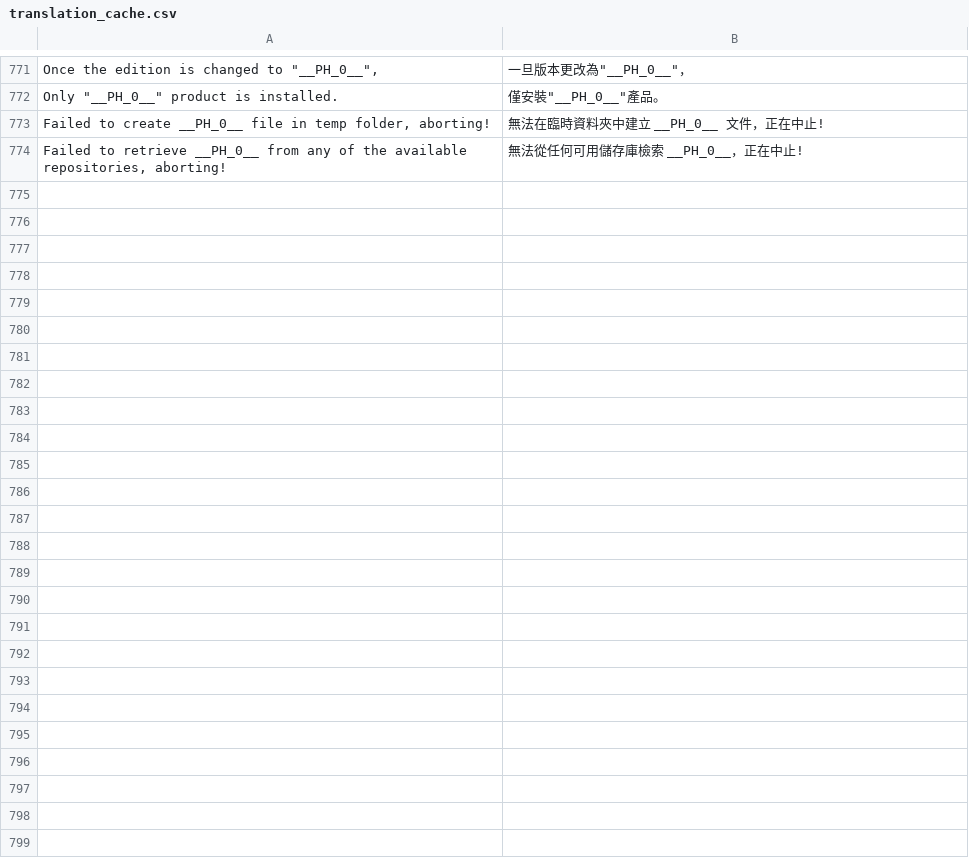
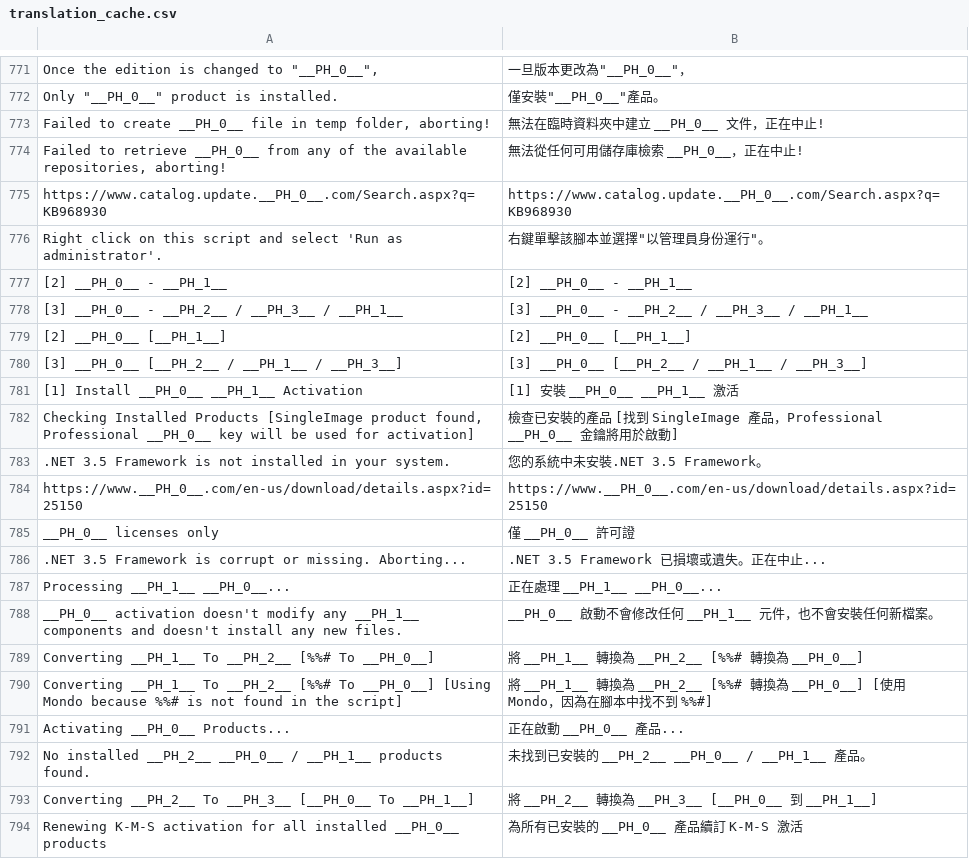
Before and after one commit to sos19941015/Microsoft-Activation-Scripts-MAS--TW, a CSV file: translation_cache.csv, drawn as a sheet; only a part is shown, gaps mark what is left out; the diff covers the shown part only; the diff names each change by its address in the sheet, - before the commit and + after, or states it on an @@ line.

```diff
--- a/translation_cache.csv
+++ b/translation_cache.csv
+row 775: https://www.catalog.update.__PH_0__.com/Search.aspx?q=KB968930 | https://www.catalog.update.__PH_0__.com/Search.aspx?q=KB968930
+row 776: Right click on this script and select 'Run as administrator'. | 右鍵單擊該腳本並選擇"以管理員身份運行"。
+row 777: [2] __PH_0__ - __PH_1__ | [2] __PH_0__ - __PH_1__
+row 778: [3] __PH_0__ - __PH_2__ / __PH_3__ / __PH_1__ | [3] __PH_0__ - __PH_2__ / __PH_3__ / __PH_1__
+row 779: [2] __PH_0__ [__PH_1__] | [2] __PH_0__ [__PH_1__]
+row 780: [3] __PH_0__ [__PH_2__ / __PH_1__ / __PH_3__] | [3] __PH_0__ [__PH_2__ / __PH_1__ / __PH_3__]
+row 781: [1] Install __PH_0__ __PH_1__ Activation | [1] 安裝 __PH_0__ __PH_1__ 激活
+row 782: Checking Installed Products [SingleImage product found, Professional __PH_0__ key will be used for activation] | 檢查已安裝的產品 [找到 SingleImage 產品，Professional __PH_0__ 金鑰將用於啟動]
+row 783: .NET 3.5 Framework is not installed in your system. | 您的系統中未安裝.NET 3.5 Framework。
+row 784: https://www.__PH_0__.com/en-us/download/details.aspx?id=25150 | https://www.__PH_0__.com/en-us/download/details.aspx?id=25150
+row 785: __PH_0__ licenses only | 僅 __PH_0__ 許可證
+row 786: .NET 3.5 Framework is corrupt or missing. Aborting... | .NET 3.5 Framework 已損壞或遺失。正在中止...
+row 787: Processing __PH_1__ __PH_0__... | 正在處理 __PH_1__ __PH_0__...
+row 788: __PH_0__ activation doesn't modify any __PH_1__ components and doesn't install any new files. | __PH_0__ 啟動不會修改任何 __PH_1__ 元件，也不會安裝任何新檔案。
+row 789: Converting __PH_1__ To __PH_2__ [%%# To __PH_0__] | 將 __PH_1__ 轉換為 __PH_2__ [%%# 轉換為 __PH_0__]
+row 790: Converting __PH_1__ To __PH_2__ [%%# To __PH_0__] [Using Mondo because %%# is not found in the script] | 將 __PH_1__ 轉換為 __PH_2__ [%%# 轉換為 __PH_0__] [使用 Mondo，因為在腳本中找不到 %%#]
+row 791: Activating __PH_0__ Products... | 正在啟動 __PH_0__ 產品...
+row 792: No installed __PH_2__ __PH_0__ / __PH_1__ products found. | 未找到已安裝的 __PH_2__ __PH_0__ / __PH_1__ 產品。
+row 793: Converting __PH_2__ To __PH_3__ [__PH_0__ To __PH_1__] | 將 __PH_2__ 轉換為 __PH_3__ [__PH_0__ 到 __PH_1__]
+row 794: Renewing K-M-S activation for all installed __PH_0__ products | 為所有已安裝的 __PH_0__ 產品續訂 K-M-S 激活
```
Also changed, not shown: 29 added rows elsewhere in this file, 8 other files.
